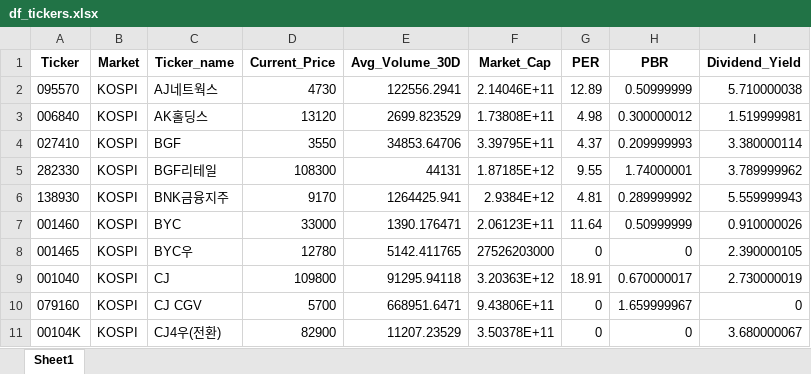
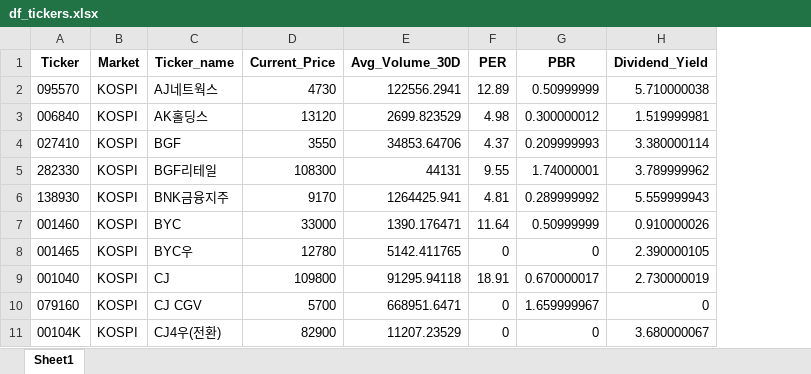
Before and after one commit to smin20/magicsplit, an Excel workbook: df_tickers.xlsx, sheet Sheet1, drawn as a sheet; only a part is shown; values as stored, in another font and other column widths than the file's, no borders; the diff names each change by its address in the sheet, - before the commit and + after, or states it on an @@ line.

```diff
--- a/df_tickers.xlsx (sheet Sheet1)
+++ b/df_tickers.xlsx (sheet Sheet1)
-column F (Market_Cap), rows 2-11: 2.14046E+11 | 1.73808E+11 | 3.39795E+11 | 1.87185E+12 | 2.9384E+12 | 2.06123E+11 | 27526203000 | 3.20363E+12 | 9.43806E+11 | 3.50378E+11
```
Also changed, not shown: merged_df.xlsx, volatility_df.xlsx, 3 other files.
